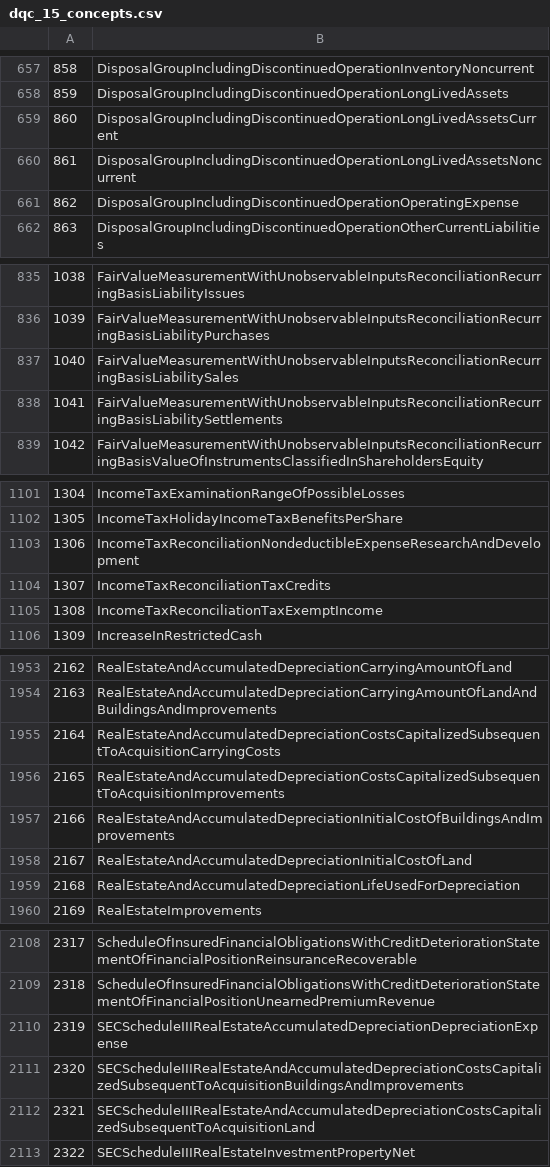
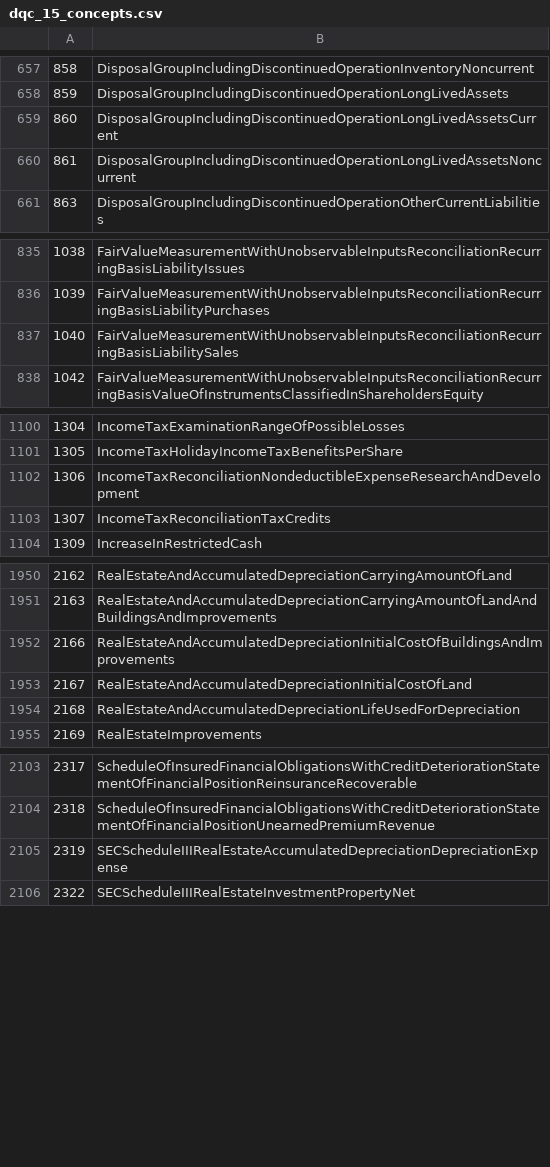
Before and after one commit to DataQualityCommittee/dqc_us_rules, a CSV file: dqc_us_rules/resources/DQC_US_0015/dqc_15_concepts.csv, drawn as a sheet; only a part is shown, gaps mark what is left out; removed rows and columns are numbered as before the commit, all else as after; the diff covers the shown part only; the diff names each change by its address in the sheet, - before the commit and + after, or states it on an @@ line.

Commit message:
XS-3165: Updated the rule 15 csv.

```diff
--- a/dqc_us_rules/resources/DQC_US_0015/dqc_15_concepts.csv
+++ b/dqc_us_rules/resources/DQC_US_0015/dqc_15_concepts.csv
-row 661: 862 | DisposalGroupIncludingDiscontinuedOperationOperatingExpense
-row 838: 1041 | FairValueMeasurementWithUnobservableInputsReconciliationRecurringBasisLiabilitySettlements
-row 1105: 1308 | IncomeTaxReconciliationTaxExemptIncome
-row 1955: 2164 | RealEstateAndAccumulatedDepreciationCostsCapitalizedSubsequentToAcquisitionCarryingCosts
-row 1956: 2165 | RealEstateAndAccumulatedDepreciationCostsCapitalizedSubsequentToAcquisitionImprovements
-row 2111: 2320 | SECScheduleIIIRealEstateAndAccumulatedDepreciationCostsCapitalizedSubsequentToAcquisitionBuildingsAndImprovements
-row 2112: 2321 | SECScheduleIIIRealEstateAndAccumulatedDepreciationCostsCapitalizedSubsequentToAcquisitionLand
```
Also changed, not shown: 2 removed rows and 1 moved row elsewhere in this file.
